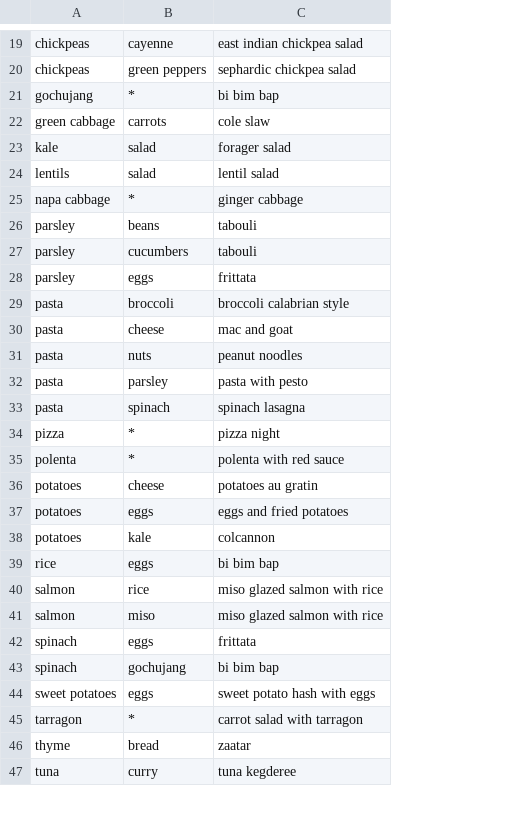
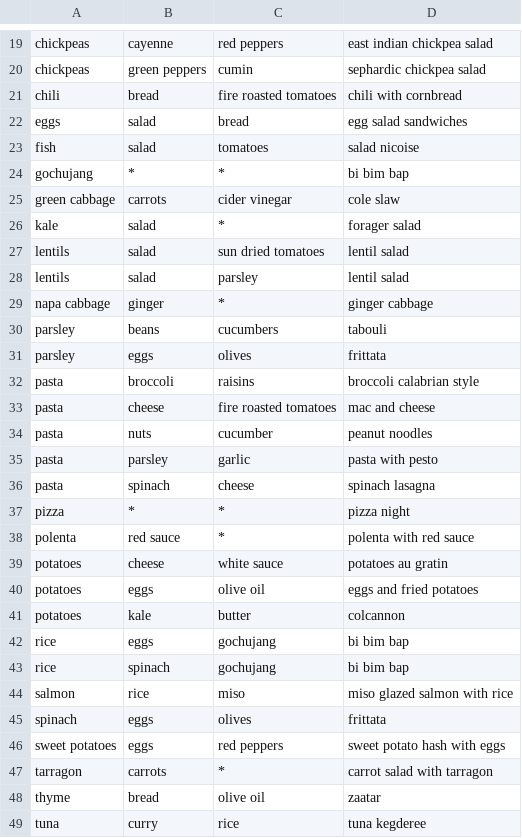
Before and after one commit to vielmetti/menu-planner, a CSV file: dice/menu-suggest.csv, drawn as a sheet; only a part is shown, gaps mark what is left out; removed rows and columns are numbered as before the commit, all else as after; the diff covers the shown part only; the diff names each change by its address in the sheet, - before the commit and + after, or states it on an @@ line.

```diff
--- a/dice/menu-suggest.csv
+++ b/dice/menu-suggest.csv
+column C, rows 19-20: red peppers | cumin; rows 24-27: * | cider vinegar | * | sun dried tomatoes; rows 29-42: * | cucumbers | olives | raisins | fire roasted tomatoes | cucumber | garlic | cheese | * | * | white sauce | olive oil | butter | gochujang; rows 44-49: miso | olives | red peppers | * | olive oil | rice
+row 21: chili | bread | fire roasted tomatoes | chili with cornbread
+row 22: eggs | salad | bread | egg salad sandwiches
+row 23: fish | salad | tomatoes | salad nicoise
+row 28: lentils | salad | parsley | lentil salad
-B29: *
+B29: ginger
-row 27: parsley | cucumbers | tabouli
-D33: mac and goat
+D33: mac and cheese
-B38: *
+B38: red sauce
+row 43: rice | spinach | gochujang | bi bim bap
-row 41: salmon | miso | miso glazed salmon with rice
-row 43: spinach | gochujang | bi bim bap
-B47: *
+B47: carrots
```
Also changed, not shown: 1 added row, 1 removed row and 2 edited cells elsewhere in this file, 2 other files.
